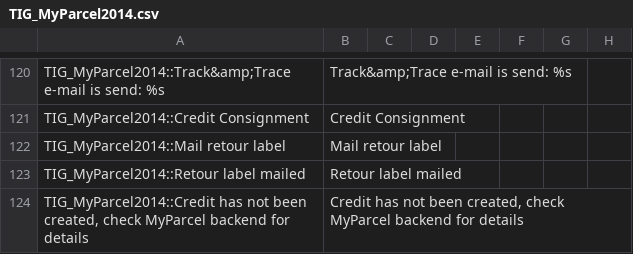
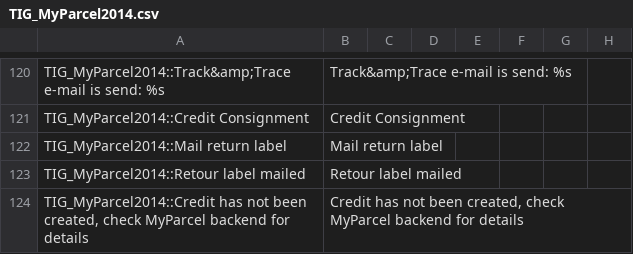
Before and after one commit to myparcelnl/magento1-End-of-life, a CSV file: app/locale/en_US/TIG_MyParcel2014.csv, drawn as a sheet; only a part is shown, gaps mark what is left out.

```diff
--- a/app/locale/en_US/TIG_MyParcel2014.csv
+++ b/app/locale/en_US/TIG_MyParcel2014.csv
@@ -121,3 +121,3 @@ TIG_MyParcel2014::Track&amp;Trace e-mail is send: %s,Track&amp;Trace e-mail is s
 TIG_MyParcel2014::Credit Consignment,Credit Consignment
-TIG_MyParcel2014::Mail retour label,Mail retour label
+TIG_MyParcel2014::Mail return label,Mail return label
 TIG_MyParcel2014::Retour label mailed,Retour label mailed
```
Also changed, not shown: app/locale/nl_NL/TIG_MyParcel2014.csv, 6 other files.
